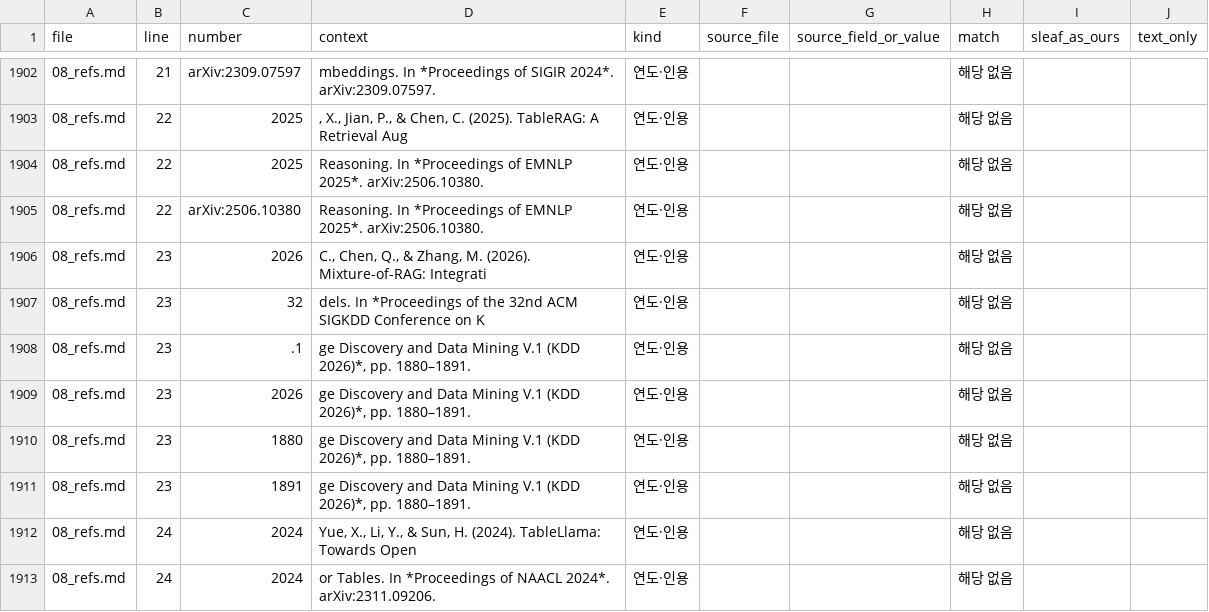
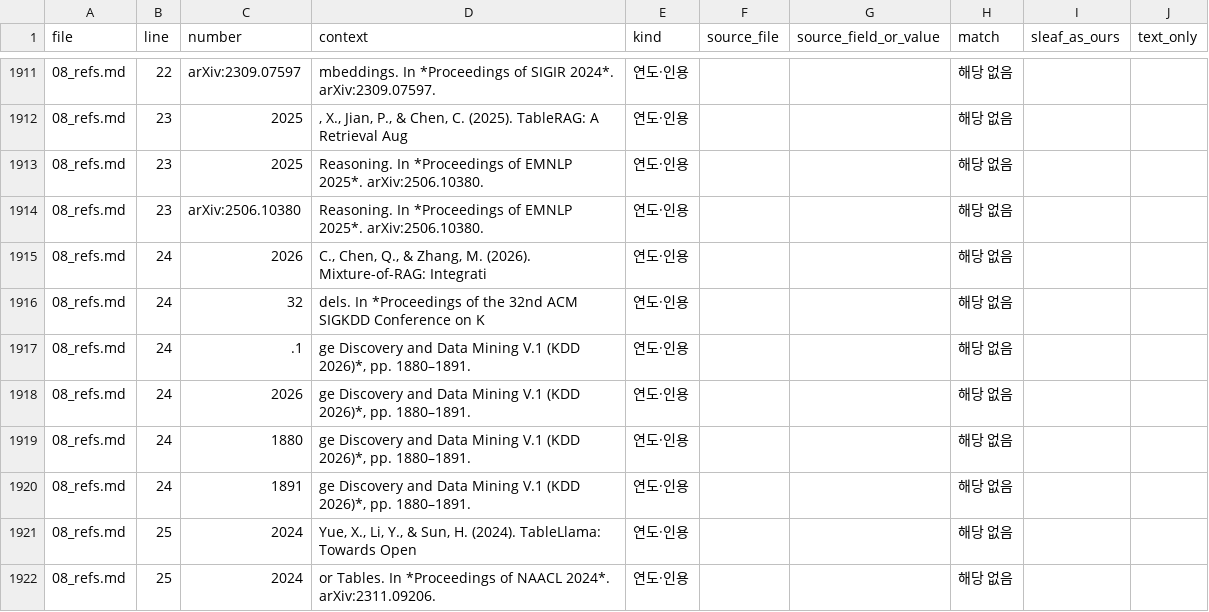
Before and after one commit to Jax0303/T2, a CSV file: rag-agent/results/thesis_numbers_20260926/numbers.csv, drawn as a sheet; only a part is shown, gaps mark what is left out; the diff covers the shown part only.

```diff
--- a/rag-agent/results/thesis_numbers_20260926/numbers.csv
+++ b/rag-agent/results/thesis_numbers_20260926/numbers.csv
@@ -1902,12 +1911,12 @@
-08_refs.md,21,arXiv:2309.07597,mbeddings. In *Proceedings of SIGIR 2024*. arXiv:2309.07597.,연도·인용,,,해당 없음,,
-08_refs.md,22,2025,", X., Jian, P., & Chen, C. (2025). TableRAG: A Retrieval Aug",연도·인용,,,해당 없음,,
-08_refs.md,22,2025,Reasoning. In *Proceedings of EMNLP 2025*. arXiv:2506.10380.,연도·인용,,,해당 없음,,
-08_refs.md,22,arXiv:2506.10380,Reasoning. In *Proceedings of EMNLP 2025*. arXiv:2506.10380.,연도·인용,,,해당 없음,,
-08_refs.md,23,2026,"C., Chen, Q., & Zhang, M. (2026). Mixture-of-RAG: Integrati",연도·인용,,,해당 없음,,
-08_refs.md,23,32,dels. In *Proceedings of the 32nd ACM SIGKDD Conference on K,연도·인용,,,해당 없음,,
-08_refs.md,23,.1,"ge Discovery and Data Mining V.1 (KDD 2026)*, pp. 1880–1891.",연도·인용,,,해당 없음,,
-08_refs.md,23,2026,"ge Discovery and Data Mining V.1 (KDD 2026)*, pp. 1880–1891.",연도·인용,,,해당 없음,,
-08_refs.md,23,1880,"ge Discovery and Data Mining V.1 (KDD 2026)*, pp. 1880–1891.",연도·인용,,,해당 없음,,
-08_refs.md,23,1891,"ge Discovery and Data Mining V.1 (KDD 2026)*, pp. 1880–1891.",연도·인용,,,해당 없음,,
-08_refs.md,24,2024,"Yue, X., Li, Y., & Sun, H. (2024). TableLlama: Towards Open",연도·인용,,,해당 없음,,
-08_refs.md,24,2024,or Tables. In *Proceedings of NAACL 2024*. arXiv:2311.09206.,연도·인용,,,해당 없음,,
+08_refs.md,22,arXiv:2309.07597,mbeddings. In *Proceedings of SIGIR 2024*. arXiv:2309.07597.,연도·인용,,,해당 없음,,
+08_refs.md,23,2025,", X., Jian, P., & Chen, C. (2025). TableRAG: A Retrieval Aug",연도·인용,,,해당 없음,,
+08_refs.md,23,2025,Reasoning. In *Proceedings of EMNLP 2025*. arXiv:2506.10380.,연도·인용,,,해당 없음,,
+08_refs.md,23,arXiv:2506.10380,Reasoning. In *Proceedings of EMNLP 2025*. arXiv:2506.10380.,연도·인용,,,해당 없음,,
+08_refs.md,24,2026,"C., Chen, Q., & Zhang, M. (2026). Mixture-of-RAG: Integrati",연도·인용,,,해당 없음,,
+08_refs.md,24,32,dels. In *Proceedings of the 32nd ACM SIGKDD Conference on K,연도·인용,,,해당 없음,,
+08_refs.md,24,.1,"ge Discovery and Data Mining V.1 (KDD 2026)*, pp. 1880–1891.",연도·인용,,,해당 없음,,
+08_refs.md,24,2026,"ge Discovery and Data Mining V.1 (KDD 2026)*, pp. 1880–1891.",연도·인용,,,해당 없음,,
+08_refs.md,24,1880,"ge Discovery and Data Mining V.1 (KDD 2026)*, pp. 1880–1891.",연도·인용,,,해당 없음,,
+08_refs.md,24,1891,"ge Discovery and Data Mining V.1 (KDD 2026)*, pp. 1880–1891.",연도·인용,,,해당 없음,,
+08_refs.md,25,2024,"Yue, X., Li, Y., & Sun, H. (2024). TableLlama: Towards Open",연도·인용,,,해당 없음,,
+08_refs.md,25,2024,or Tables. In *Proceedings of NAACL 2024*. arXiv:2311.09206.,연도·인용,,,해당 없음,,
```
Also changed, not shown: 9 added rows and 39 edited cells elsewhere in this file, 5 other files.
